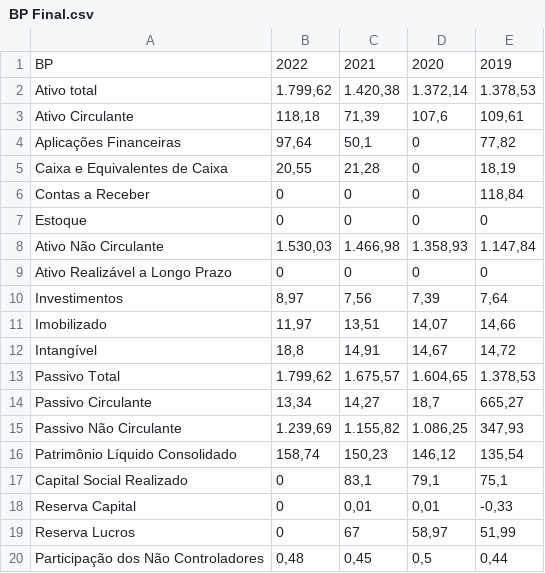
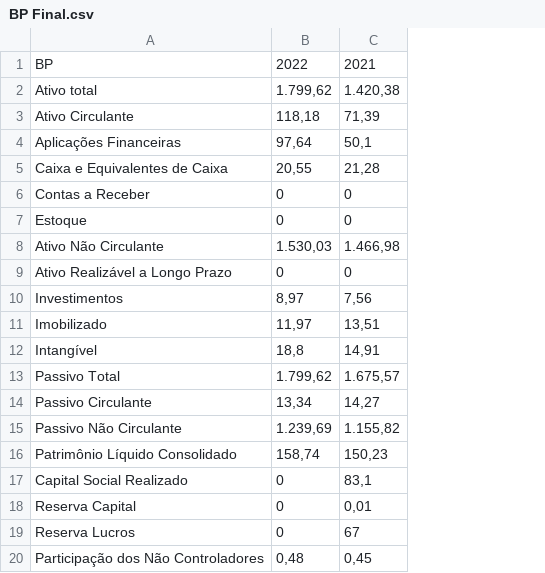
Before and after one commit to vctaragao/accounting-app, a CSV file: BP Final.csv, drawn as a sheet; the diff names each change by its address in the sheet, - before the commit and + after, or states it on an @@ line.

```diff
--- a/BP Final.csv
+++ b/BP Final.csv
-column D, rows 1-20: 2020 | 1.372,14 | 107,6 | 0 | 0 | 0 | 0 | 1.358,93 | 0 | 7,39 | 14,07 | 14,67 | 1.604,65 | 18,7 | 1.086,25 | 146,12 | 79,1 | 0,01 | 58,97 | 0,5
-column E, rows 1-20: 2019 | 1.378,53 | 109,61 | 77,82 | 18,19 | 118,84 | 0 | 1.147,84 | 0 | 7,64 | 14,66 | 14,72 | 1.378,53 | 665,27 | 347,93 | 135,54 | 75,1 | -0,33 | 51,99 | 0,44
```
Also changed, not shown: DRE Final.csv.
